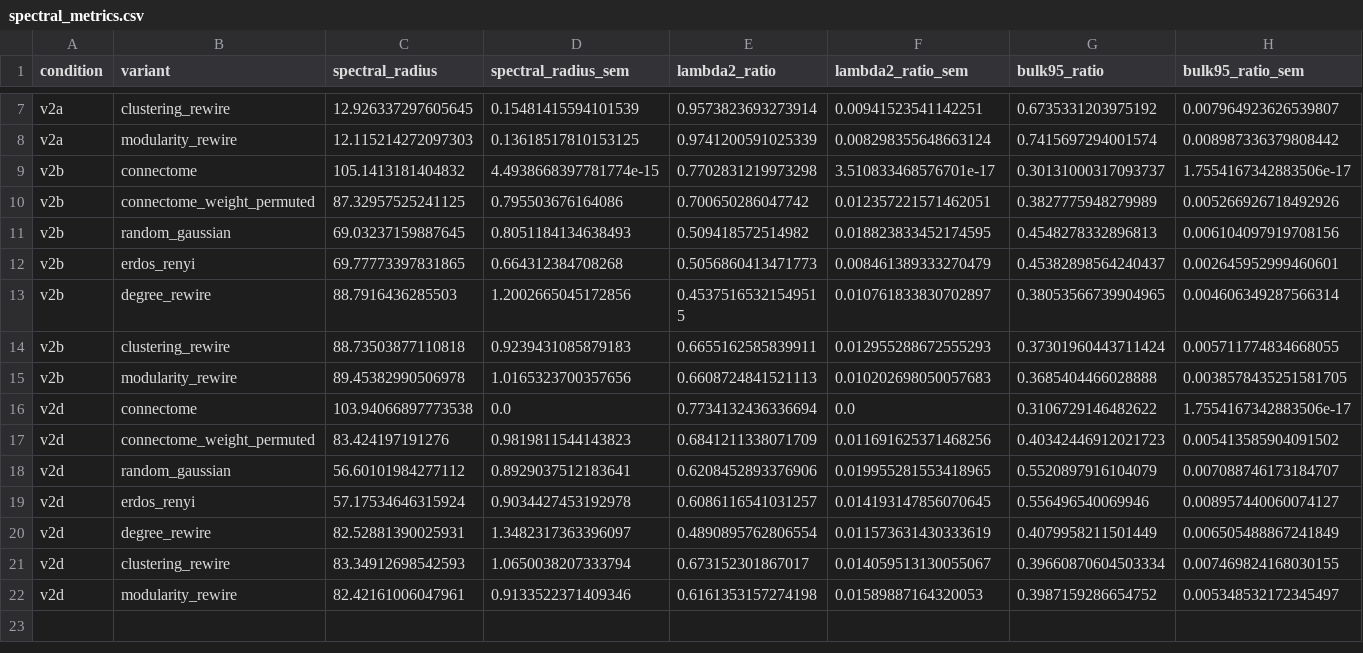
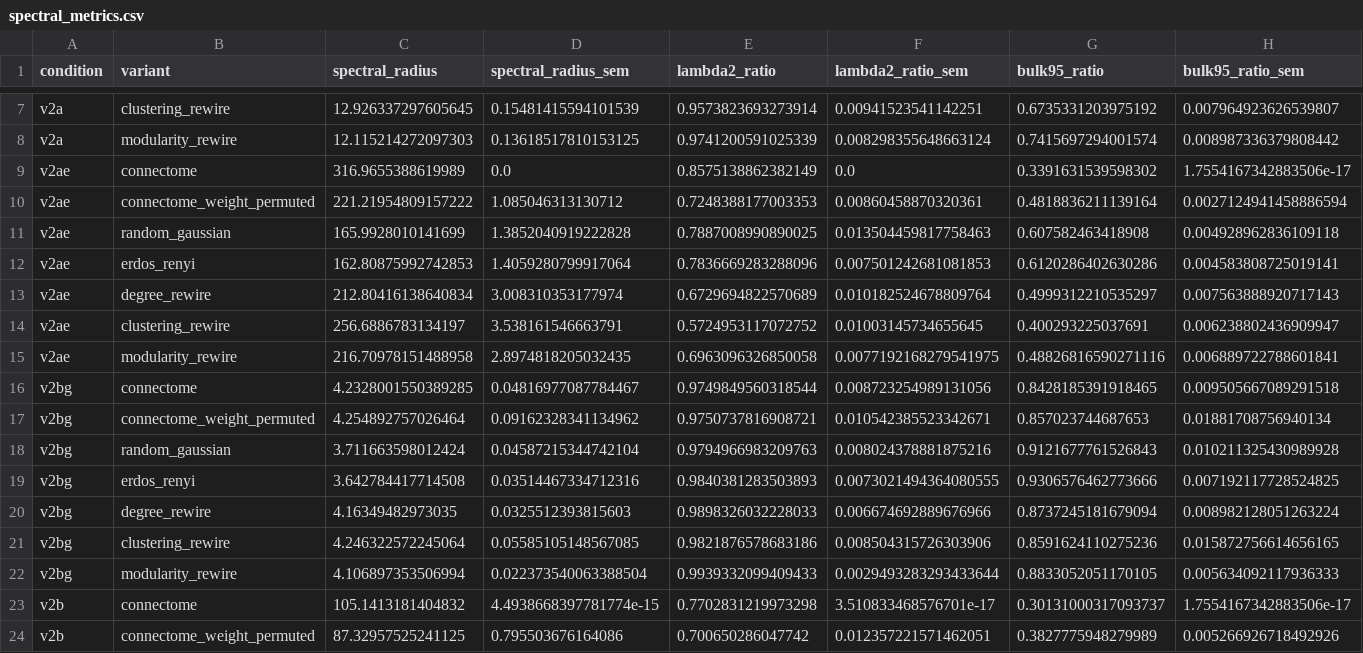
Before and after one commit to mmdt01/cognitive-connectomes, a CSV file: experiments/celegans/analysis/results/spectral_metrics.csv, drawn as a sheet; only a part is shown, gaps mark what is left out; the shorter side is filled out with more unchanged rows; rows hold the shown columns only; the diff names each change by its address in the sheet, - before the commit and + after, or states it on an @@ line.

Commit message:
results(analysis): spectral metrics + figures for the 5-condition factorial
Regenerate the substrate spectral characterisation across all five conditions.
The operating-point shift (sr_crit = 1/bulk95) is a weight-heterogeneity effect:
connectome bulk95 = 0.731 (undirected gaussian), 0.339 (undirected empirical),
0.843 (directed gaussian), 0.301 (directed empirical) -- empirical weights
compress the bulk in both topologies; directedness barely moves it (v2bg, a
non-normal matrix, stays near 0.84).

```diff
--- a/experiments/celegans/analysis/results/spectral_metrics.csv
+++ b/experiments/celegans/analysis/results/spectral_metrics.csv
+row 9: v2ae | connectome | 316.9655388619989 | 0.0 | 0.8575138862382149 | 0.0 | 0.3391631539598302 | 1.7554167342883506e-17
+row 10: v2ae | connectome_weight_permuted | 221.21954809157222 | 1.085046313130712 | 0.7248388177003353 | 0.00860458870320361 | 0.4818836211139164 | 0.0027124941458886594
+row 11: v2ae | random_gaussian | 165.9928010141699 | 1.3852040919222828 | 0.7887008990890025 | 0.013504459817758463 | 0.607582463418908 | 0.004928962836109118
+row 12: v2ae | erdos_renyi | 162.80875992742853 | 1.4059280799917064 | 0.7836669283288096 | 0.007501242681081853 | 0.6120286402630286 | 0.004583808725019141
+row 13: v2ae | degree_rewire | 212.80416138640834 | 3.008310353177974 | 0.6729694822570689 | 0.010182524678809764 | 0.4999312210535297 | 0.007563888920717143
+row 14: v2ae | clustering_rewire | 256.6886783134197 | 3.538161546663791 | 0.5724953117072752 | 0.01003145734655645 | 0.400293225037691 | 0.006238802436909947
+row 15: v2ae | modularity_rewire | 216.70978151488958 | 2.8974818205032435 | 0.6963096326850058 | 0.0077192168279541975 | 0.48826816590271116 | 0.006889722788601841
+row 16: v2bg | connectome | 4.2328001550389285 | 0.04816977087784467 | 0.9749849560318544 | 0.008723254989131056 | 0.8428185391918465 | 0.009505667089291518
+row 17: v2bg | connectome_weight_permuted | 4.254892757026464 | 0.09162328341134962 | 0.9750737816908721 | 0.010542385523342671 | 0.857023744687653 | 0.01881708756940134
+row 18: v2bg | random_gaussian | 3.711663598012424 | 0.04587215344742104 | 0.9794966983209763 | 0.008024378881875216 | 0.9121677761526843 | 0.010211325430989928
+row 19: v2bg | erdos_renyi | 3.642784417714508 | 0.03514467334712316 | 0.9840381283503893 | 0.0073021494364080555 | 0.9306576462773666 | 0.007192117728524825
+row 20: v2bg | degree_rewire | 4.16349482973035 | 0.0325512393815603 | 0.9898326032228033 | 0.006674692889676966 | 0.8737245181679094 | 0.008982128051263224
+row 21: v2bg | clustering_rewire | 4.246322572245064 | 0.05585105148567085 | 0.9821876578683186 | 0.008504315726303906 | 0.8591624110275236 | 0.015872756614656165
+row 22: v2bg | modularity_rewire | 4.106897353506994 | 0.022373540063388504 | 0.9939332099409433 | 0.0029493283293433644 | 0.8833052051170105 | 0.005634092117936333
```
Also changed, not shown: 4 other files.
